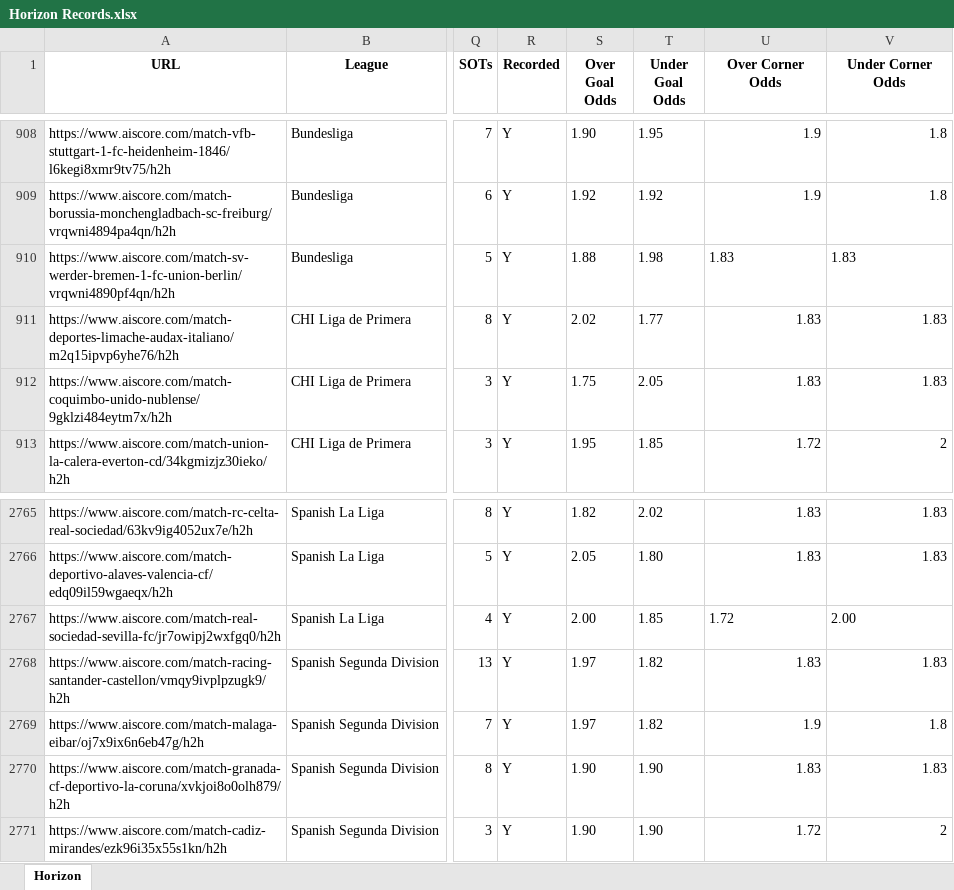
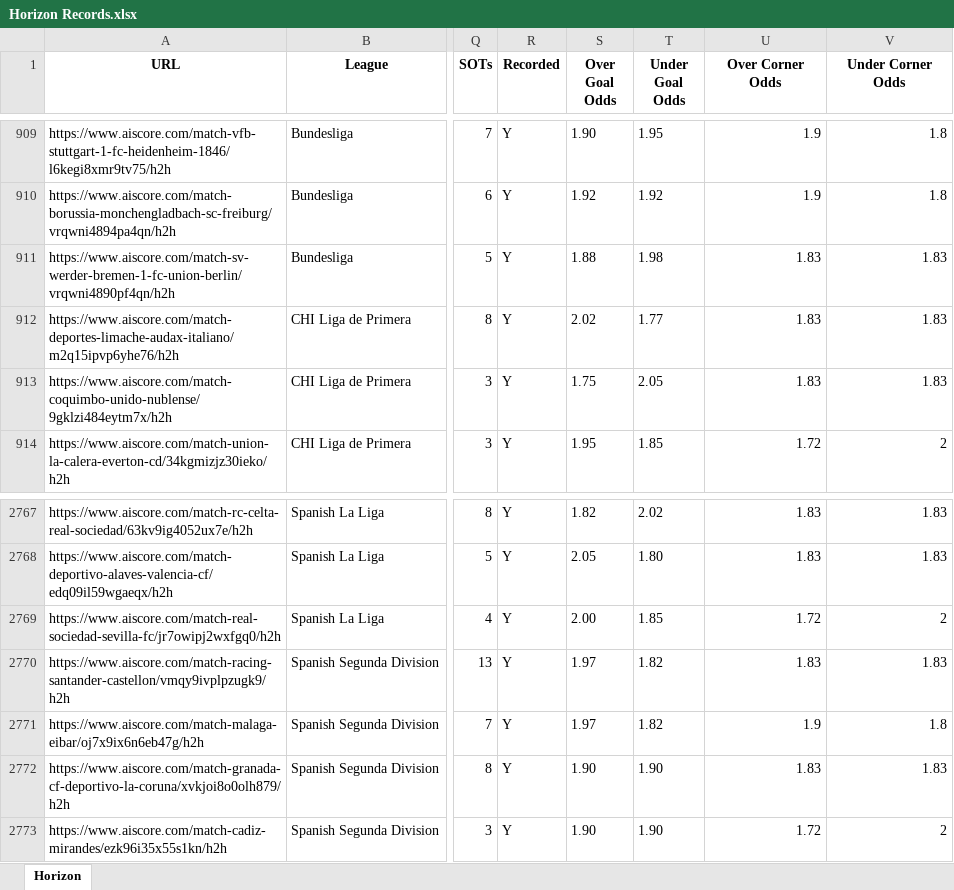
Before and after one commit to Captain-Duckie/whop, an Excel workbook: public/Horizon Records.xlsx, sheet Horizon, drawn as a sheet; only a part is shown, gaps mark what is left out; values as stored, in another font and other column widths than the file's, no borders; addresses are those after the commit; the diff covers the shown part only; the diff names each change by its address in the sheet, - before the commit and + after, or states it on an @@ line.

Commit message:
Auto-update Horizon Records at 2025-10-25T02:00:22.405110

```diff
--- a/public/Horizon Records.xlsx (sheet Horizon)
+++ b/public/Horizon Records.xlsx (sheet Horizon)
-U911:V911 alignment: left
+U911:V911 alignment: right
-U2769 alignment: left
+U2769 alignment: right
-V2769 (Under Corner Odds): 2.00
+V2769 (Under Corner Odds): 2
```
Also changed, not shown: 2 added rows, 4 edited cells and cell formats elsewhere in this sheet.
